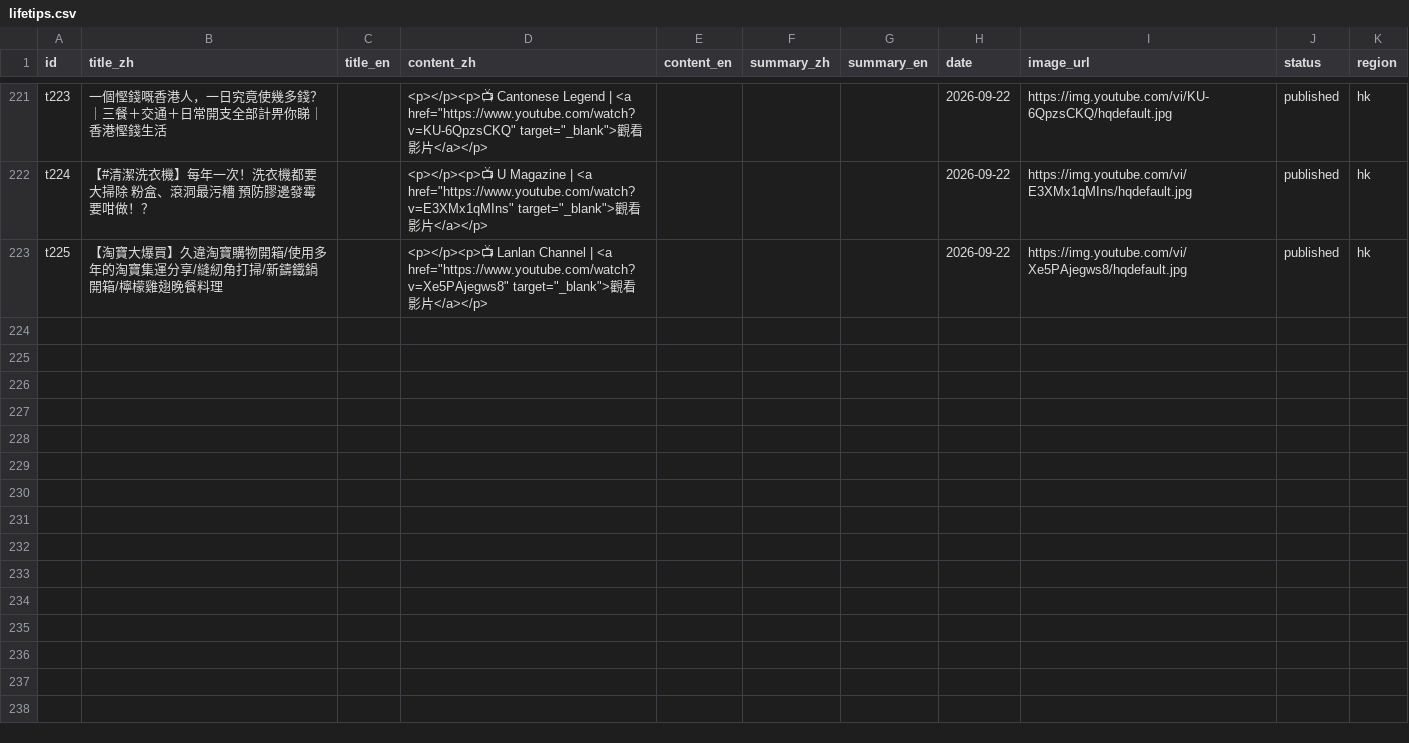
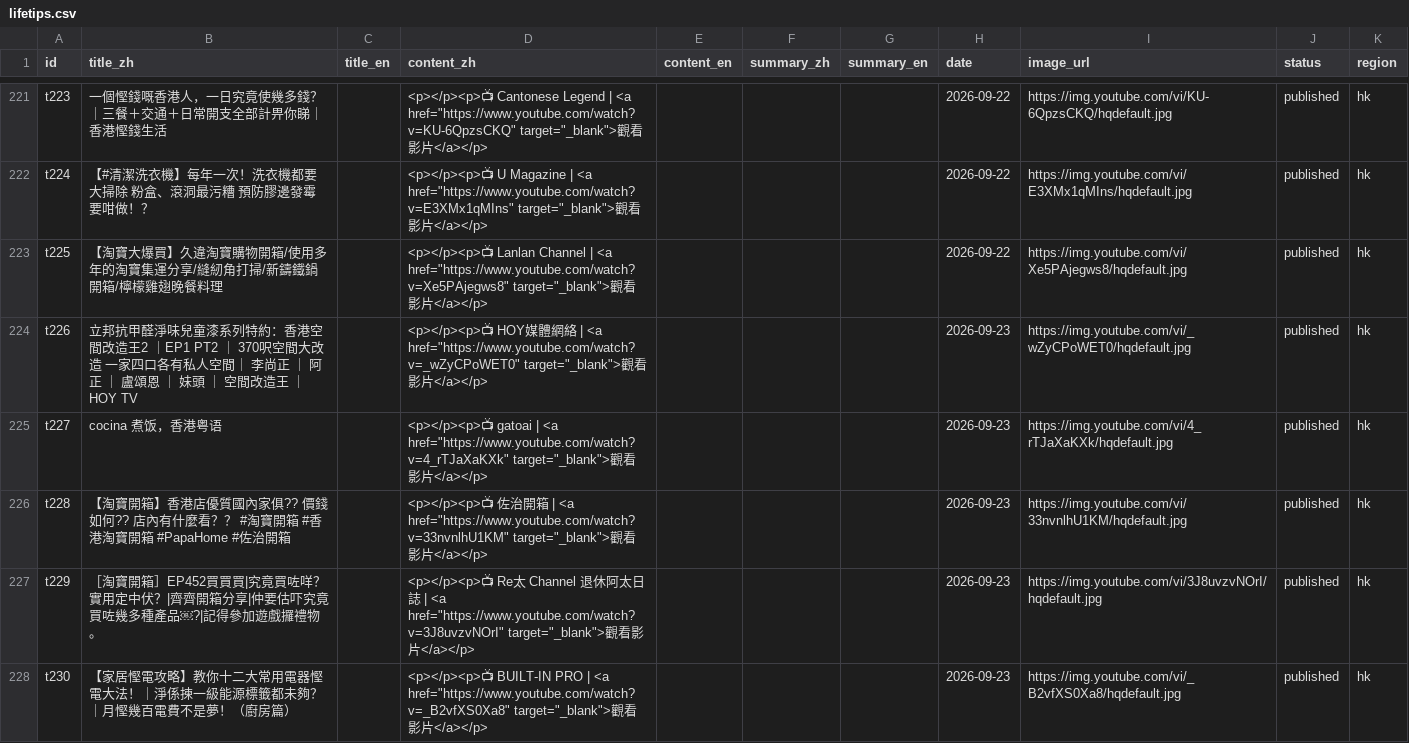
Before and after one commit to gbeoho/Thingerz, a CSV file: data/lifetips.csv, drawn as a sheet; only a part is shown, gaps mark what is left out.

Commit message:
data: daily 好去處 + 生活小知識 update 2026-09-23

```diff
--- a/data/lifetips.csv
+++ b/data/lifetips.csv
@@ -223 +223,6 @@ t224,【#清潔洗衣機】每年一次！洗衣機都要大掃除 粉盒、滾
 t225,【淘寶大爆買】久違淘寶購物開箱/使用多年的淘寶集運分享/縫紉角打掃/新鑄鐵鍋開箱/檸檬雞翅晚餐料理,,"<p></p><p>📺 Lanlan Channel | <a href=""https://www.youtube.com/watch?v=Xe5PAjegws8"" target=""_blank"">觀看影片</a></p>",,,,2026-09-22,https://img.youtube.com/vi/Xe5PAjegws8/hqdefault.jpg,published,hk
+t226,立邦抗甲醛淨味兒童漆系列特約：香港空間改造王2 ｜EP1 PT2 ｜ 370呎空間大改造 一家四口各有私人空間｜ 李尚正 ｜ 阿正 ｜ 盧頌恩 ｜ 妹頭 ｜ 空間改造王 ｜ HOY TV,,"<p></p><p>📺 HOY媒體網絡 | <a href=""https://www.youtube.com/watch?v=_wZyCPoWET0"" target=""_blank"">觀看影片</a></p>",,,,2026-09-23,https://img.youtube.com/vi/_wZyCPoWET0/hqdefault.jpg,published,hk
+t227,cocina 煮饭，香港粤语,,"<p></p><p>📺 gatoai | <a href=""https://www.youtube.com/watch?v=4_rTJaXaKXk"" target=""_blank"">觀看影片</a></p>",,,,2026-09-23,https://img.youtube.com/vi/4_rTJaXaKXk/hqdefault.jpg,published,hk
+t228,【淘寶開箱】香港店優質國內家俱??  價錢如何?? 店內有什麼看？？ #淘寶開箱 #香港淘寶開箱  #PapaHome  #佐治開箱,,"<p></p><p>📺 佐治開箱 | <a href=""https://www.youtube.com/watch?v=33nvnlhU1KM"" target=""_blank"">觀看影片</a></p>",,,,2026-09-23,https://img.youtube.com/vi/33nvnlhU1KM/hqdefault.jpg,published,hk
+t229,［淘寶開箱］EP452買買買|究竟買咗咩？實用定中伏？|齊齊開箱分享|仲要估吓究竟買咗幾多種產品￼?|記得參加遊戲攞禮物。,,"<p></p><p>📺 Re太 Channel 退休阿太日誌 | <a href=""https://www.youtube.com/watch?v=3J8uvzvNOrI"" target=""_blank"">觀看影片</a></p>",,,,2026-09-23,https://img.youtube.com/vi/3J8uvzvNOrI/hqdefault.jpg,published,hk
+t230,【家居慳電攻略】教你十二大常用電器慳電大法！｜淨係揀一級能源標籤都未夠？｜月慳幾百電費不是夢！（廚房篇）,,"<p></p><p>📺 BUILT-IN PRO | <a href=""https://www.youtube.com/watch?v=_B2vfXS0Xa8"" target=""_blank"">觀看影片</a></p>",,,,2026-09-23,https://img.youtube.com/vi/_B2vfXS0Xa8/hqdefault.jpg,published,hk
```
Also changed, not shown: data/news.csv.
